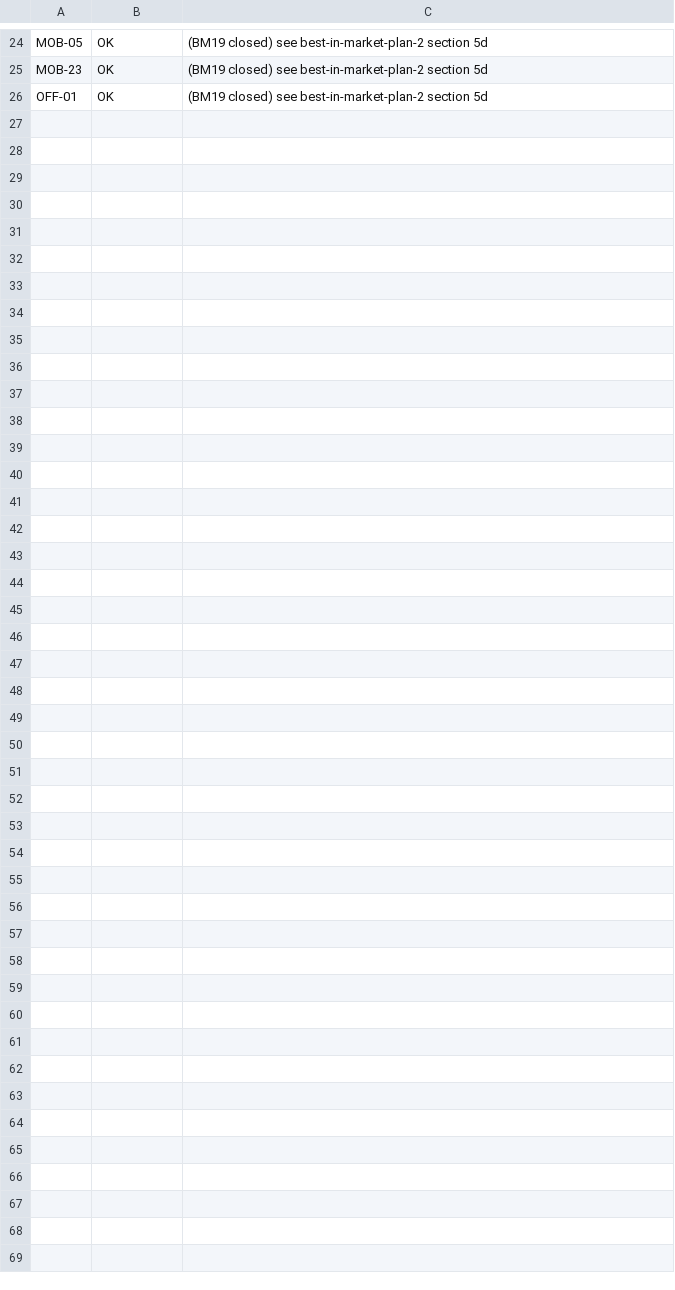
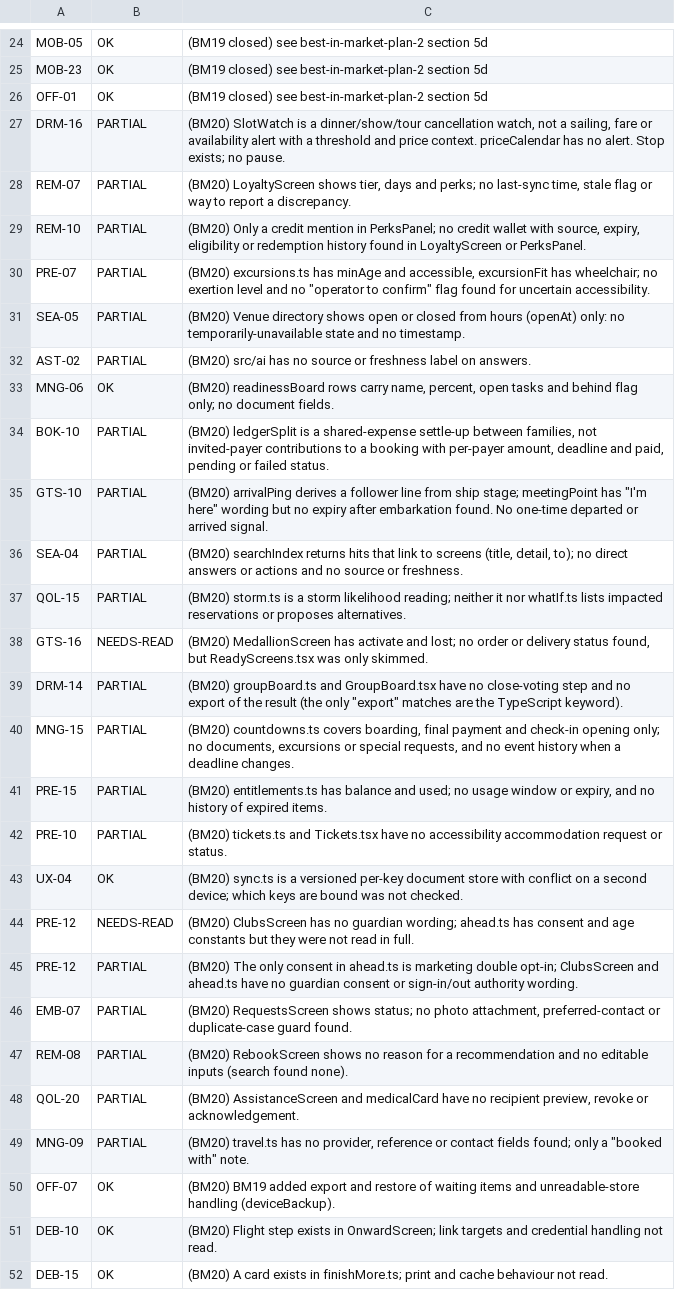
Before and after one commit to davidyoung2912/princess, a TSV file: docs/requirements-verdicts.tsv, drawn as a sheet; only a part is shown, gaps mark what is left out.

```diff
--- a/docs/requirements-verdicts.tsv
+++ b/docs/requirements-verdicts.tsv
@@ -26 +26,27 @@ MOB-23	OK	(BM19 closed) see best-in-market-plan-2 section 5d
 OFF-01	OK	(BM19 closed) see best-in-market-plan-2 section 5d
+DRM-16	PARTIAL	(BM20) SlotWatch is a dinner/show/tour cancellation watch, not a sailing, fare or availability alert with a threshold and price context. priceCalendar has no alert. Stop exists; no pause.
+REM-07	PARTIAL	(BM20) LoyaltyScreen shows tier, days and perks; no last-sync time, stale flag or way to report a discrepancy.
+REM-10	PARTIAL	(BM20) Only a credit mention in PerksPanel; no credit wallet with source, expiry, eligibility or redemption history found in LoyaltyScreen or PerksPanel.
+PRE-07	PARTIAL	(BM20) excursions.ts has minAge and accessible, excursionFit has wheelchair; no exertion level and no "operator to confirm" flag found for uncertain accessibility.
+SEA-05	PARTIAL	(BM20) Venue directory shows open or closed from hours (openAt) only: no temporarily-unavailable state and no timestamp.
+AST-02	PARTIAL	(BM20) src/ai has no source or freshness label on answers.
+MNG-06	OK	(BM20) readinessBoard rows carry name, percent, open tasks and behind flag only; no document fields.
+BOK-10	PARTIAL	(BM20) ledgerSplit is a shared-expense settle-up between families, not invited-payer contributions to a booking with per-payer amount, deadline and paid, pending or failed status.
+GTS-10	PARTIAL	(BM20) arrivalPing derives a follower line from ship stage; meetingPoint has "I'm here" wording but no expiry after embarkation found. No one-time departed or arrived signal.
+SEA-04	PARTIAL	(BM20) searchIndex returns hits that link to screens (title, detail, to); no direct answers or actions and no source or freshness.
+QOL-15	PARTIAL	(BM20) storm.ts is a storm likelihood reading; neither it nor whatIf.ts lists impacted reservations or proposes alternatives.
+GTS-16	NEEDS-READ	(BM20) MedallionScreen has activate and lost; no order or delivery status found, but ReadyScreens.tsx was only skimmed.
+DRM-14	PARTIAL	(BM20) groupBoard.ts and GroupBoard.tsx have no close-voting step and no export of the result (the only "export" matches are the TypeScript keyword).
+MNG-15	PARTIAL	(BM20) countdowns.ts covers boarding, final payment and check-in opening only; no documents, excursions or special requests, and no event history when a deadline changes.
+PRE-15	PARTIAL	(BM20) entitlements.ts has balance and used; no usage window or expiry, and no history of expired items.
+PRE-10	PARTIAL	(BM20) tickets.ts and Tickets.tsx have no accessibility accommodation request or status.
+UX-04	OK	(BM20) sync.ts is a versioned per-key document store with conflict on a second device; which keys are bound was not checked.
+PRE-12	NEEDS-READ	(BM20) ClubsScreen has no guardian wording; ahead.ts has consent and age constants but they were not read in full.
+PRE-12	PARTIAL	(BM20) The only consent in ahead.ts is marketing double opt-in; ClubsScreen and ahead.ts have no guardian consent or sign-in/out authority wording.
+EMB-07	PARTIAL	(BM20) RequestsScreen shows status; no photo attachment, preferred-contact or duplicate-case guard found.
+REM-08	PARTIAL	(BM20) RebookScreen shows no reason for a recommendation and no editable inputs (search found none).
+QOL-20	PARTIAL	(BM20) AssistanceScreen and medicalCard have no recipient preview, revoke or acknowledgement.
+MNG-09	PARTIAL	(BM20) travel.ts has no provider, reference or contact fields found; only a "booked with" note.
+OFF-07	OK	(BM20) BM19 added export and restore of waiting items and unreadable-store handling (deviceBackup).
+DEB-10	OK	(BM20) Flight step exists in OnwardScreen; link targets and credential handling not read.
+DEB-15	OK	(BM20) A card exists in finishMore.ts; print and cache behaviour not read.
```
Also changed, not shown: 5 other files.
